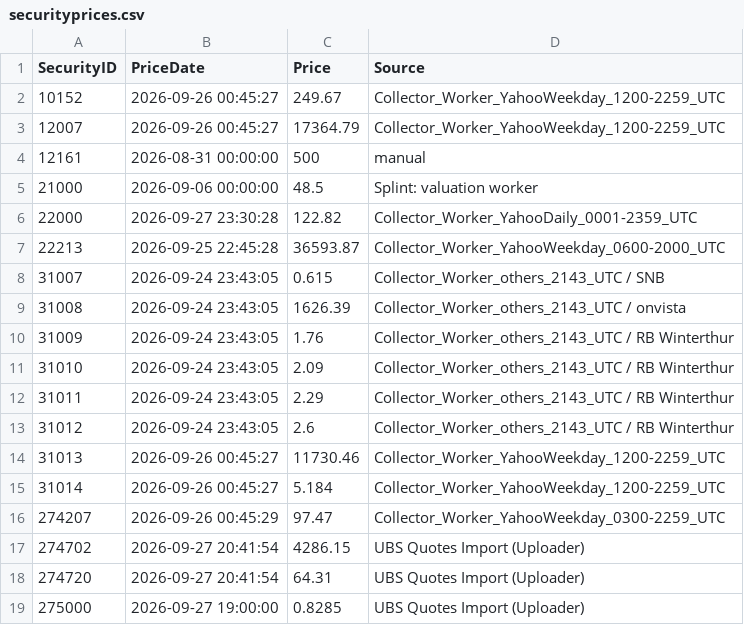
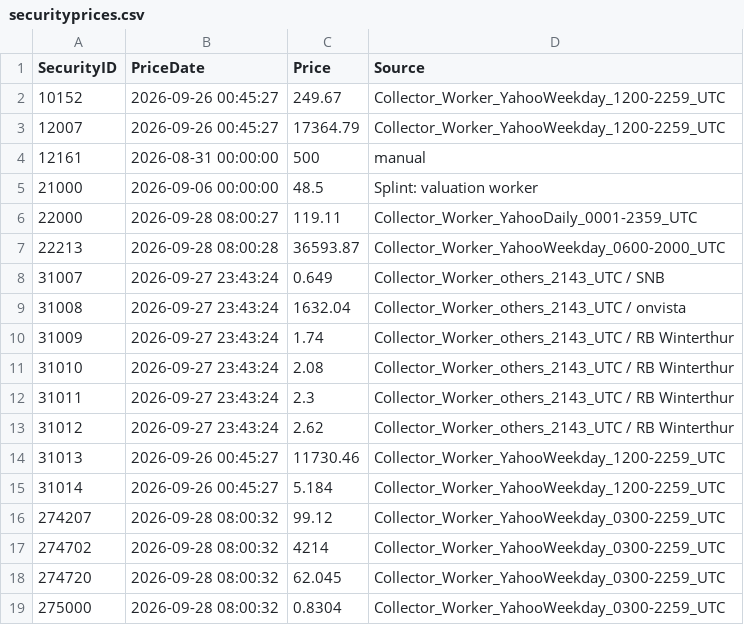
Before and after one commit to Munotstadt/securitydashboard, a CSV file: data/securityprices.csv, drawn as a sheet; only a part is shown; the diff covers the shown part only.

```diff
--- a/data/securityprices.csv
+++ b/data/securityprices.csv
@@ -5,15 +5,15 @@
 21000,2026-09-06 00:00:00,48.5,Splint: valuation worker
-22000,2026-09-27 23:30:28,122.82,Collector_Worker_YahooDaily_0001-2359_UTC
-22213,2026-09-25 22:45:28,36593.87,Collector_Worker_YahooWeekday_0600-2000_UTC
-31007,2026-09-24 23:43:05,0.615,Collector_Worker_others_2143_UTC / SNB
-31008,2026-09-24 23:43:05,1626.39,Collector_Worker_others_2143_UTC / onvista
-31009,2026-09-24 23:43:05,1.76,Collector_Worker_others_2143_UTC / RB Winterthur
-31010,2026-09-24 23:43:05,2.09,Collector_Worker_others_2143_UTC / RB Winterthur
-31011,2026-09-24 23:43:05,2.29,Collector_Worker_others_2143_UTC / RB Winterthur
-31012,2026-09-24 23:43:05,2.6,Collector_Worker_others_2143_UTC / RB Winterthur
+22000,2026-09-28 08:00:27,119.11,Collector_Worker_YahooDaily_0001-2359_UTC
+22213,2026-09-28 08:00:28,36593.87,Collector_Worker_YahooWeekday_0600-2000_UTC
+31007,2026-09-27 23:43:24,0.649,Collector_Worker_others_2143_UTC / SNB
+31008,2026-09-27 23:43:24,1632.04,Collector_Worker_others_2143_UTC / onvista
+31009,2026-09-27 23:43:24,1.74,Collector_Worker_others_2143_UTC / RB Winterthur
+31010,2026-09-27 23:43:24,2.08,Collector_Worker_others_2143_UTC / RB Winterthur
+31011,2026-09-27 23:43:24,2.3,Collector_Worker_others_2143_UTC / RB Winterthur
+31012,2026-09-27 23:43:24,2.62,Collector_Worker_others_2143_UTC / RB Winterthur
 31013,2026-09-26 00:45:27,11730.46,Collector_Worker_YahooWeekday_1200-2259_UTC
 31014,2026-09-26 00:45:27,5.184,Collector_Worker_YahooWeekday_1200-2259_UTC
-274207,2026-09-26 00:45:29,97.47,Collector_Worker_YahooWeekday_0300-2259_UTC
-274702,2026-09-27 20:41:54,4286.15,UBS Quotes Import (Uploader)
-274720,2026-09-27 20:41:54,64.31,UBS Quotes Import (Uploader)
-275000,2026-09-27 19:00:00,0.8285,UBS Quotes Import (Uploader)
+274207,2026-09-28 08:00:32,99.12,Collector_Worker_YahooWeekday_0300-2259_UTC
+274702,2026-09-28 08:00:32,4214,Collector_Worker_YahooWeekday_0300-2259_UTC
+274720,2026-09-28 08:00:32,62.045,Collector_Worker_YahooWeekday_0300-2259_UTC
+275000,2026-09-28 08:00:32,0.8304,Collector_Worker_YahooWeekday_0300-2259_UTC
```
Also changed, not shown: 52 edited cells elsewhere in this file.
